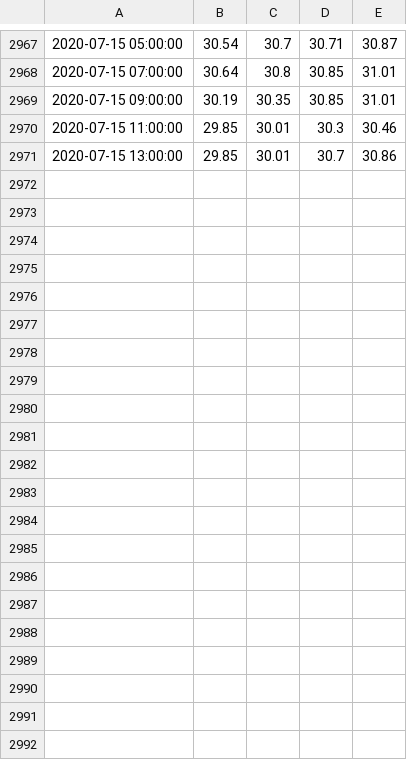
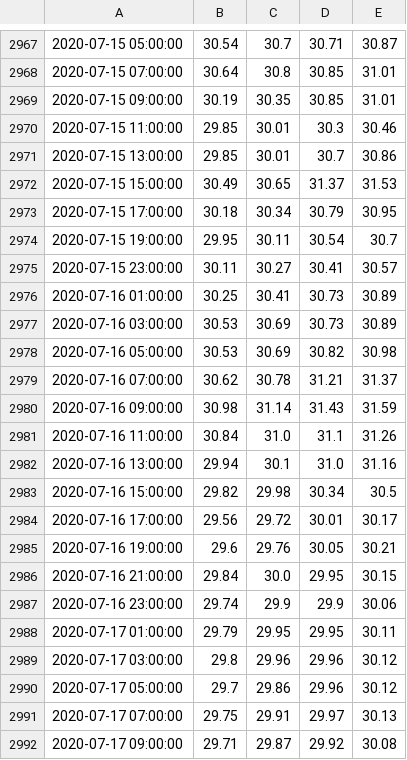
Before and after one commit to ikamensh/ig_api, a CSV file: data/vix.csv, drawn as a sheet; only a part is shown, gaps mark what is left out.

```diff
--- a/data/vix.csv
+++ b/data/vix.csv
@@ -2971 +2971,22 @@
 2020-07-15 13:00:00,29.85,30.01,30.7,30.86
+2020-07-15 15:00:00,30.49,30.65,31.37,31.53
+2020-07-15 17:00:00,30.18,30.34,30.79,30.95
+2020-07-15 19:00:00,29.95,30.11,30.54,30.7
+2020-07-15 23:00:00,30.11,30.27,30.41,30.57
+2020-07-16 01:00:00,30.25,30.41,30.73,30.89
+2020-07-16 03:00:00,30.53,30.69,30.73,30.89
+2020-07-16 05:00:00,30.53,30.69,30.82,30.98
+2020-07-16 07:00:00,30.62,30.78,31.21,31.37
+2020-07-16 09:00:00,30.98,31.14,31.43,31.59
+2020-07-16 11:00:00,30.84,31.0,31.1,31.26
+2020-07-16 13:00:00,29.94,30.1,31.0,31.16
+2020-07-16 15:00:00,29.82,29.98,30.34,30.5
+2020-07-16 17:00:00,29.56,29.72,30.01,30.17
+2020-07-16 19:00:00,29.6,29.76,30.05,30.21
+2020-07-16 21:00:00,29.84,30.0,29.95,30.15
+2020-07-16 23:00:00,29.74,29.9,29.9,30.06
+2020-07-17 01:00:00,29.79,29.95,29.95,30.11
+2020-07-17 03:00:00,29.8,29.96,29.96,30.12
+2020-07-17 05:00:00,29.7,29.86,29.96,30.12
+2020-07-17 07:00:00,29.75,29.91,29.97,30.13
+2020-07-17 09:00:00,29.71,29.87,29.92,30.08
```
Also changed, not shown: 11 other files.
